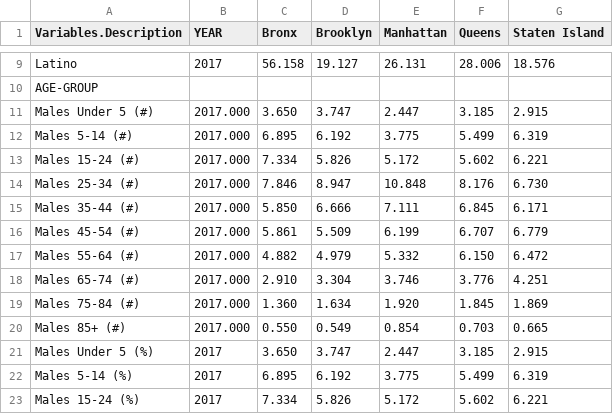
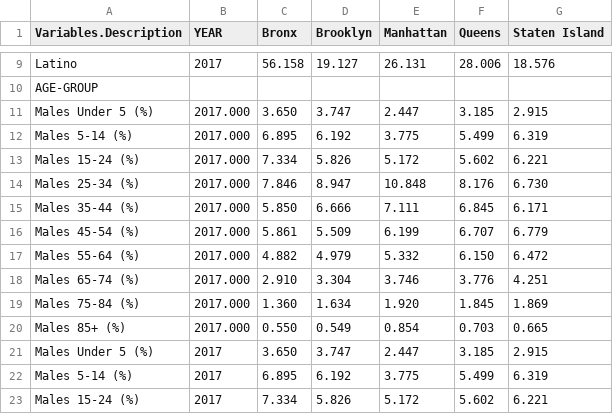
Before and after one commit to KruShahDS1/MEGACITY-NYC-COVID19-iMPACT, a CSV file: Data Wrangling/ComprisedData.csv, drawn as a sheet; only a part is shown, gaps mark what is left out.

Commit message:
Add files via upload

```diff
--- a/Data Wrangling/ComprisedData.csv
+++ b/Data Wrangling/ComprisedData.csv
@@ -10,12 +10,12 @@ Latino ,2017,56.158,19.127,26.131,28.006,18.576,,,,,,,,,
 AGE-GROUP,,,,,,,,,,,,,,,
-Males Under 5 (#),2017.000,3.650,3.747,2.447,3.185,2.915,,,,,,,,,
-Males 5-14 (#),2017.000,6.895,6.192,3.775,5.499,6.319,,,,,,,,,
-Males 15-24 (#),2017.000,7.334,5.826,5.172,5.602,6.221,,,,,,,,,
-Males 25-34 (#),2017.000,7.846,8.947,10.848,8.176,6.730,,,,,,,,,
-Males 35-44 (#),2017.000,5.850,6.666,7.111,6.845,6.171,,,,,,,,,
-Males 45-54 (#),2017.000,5.861,5.509,6.199,6.707,6.779,,,,,,,,,
-Males 55-64 (#),2017.000,4.882,4.979,5.332,6.150,6.472,,,,,,,,,
-Males 65-74 (#),2017.000,2.910,3.304,3.746,3.776,4.251,,,,,,,,,
-Males 75-84 (#),2017.000,1.360,1.634,1.920,1.845,1.869,,,,,,,,,
-Males 85+ (#),2017.000,0.550,0.549,0.854,0.703,0.665,,,,,,,,,
+Males Under 5 (%),2017.000,3.650,3.747,2.447,3.185,2.915,,,,,,,,,
+Males 5-14 (%),2017.000,6.895,6.192,3.775,5.499,6.319,,,,,,,,,
+Males 15-24 (%),2017.000,7.334,5.826,5.172,5.602,6.221,,,,,,,,,
+Males 25-34 (%),2017.000,7.846,8.947,10.848,8.176,6.730,,,,,,,,,
+Males 35-44 (%),2017.000,5.850,6.666,7.111,6.845,6.171,,,,,,,,,
+Males 45-54 (%),2017.000,5.861,5.509,6.199,6.707,6.779,,,,,,,,,
+Males 55-64 (%),2017.000,4.882,4.979,5.332,6.150,6.472,,,,,,,,,
+Males 65-74 (%),2017.000,2.910,3.304,3.746,3.776,4.251,,,,,,,,,
+Males 75-84 (%),2017.000,1.360,1.634,1.920,1.845,1.869,,,,,,,,,
+Males 85+ (%),2017.000,0.550,0.549,0.854,0.703,0.665,,,,,,,,,
 Males Under 5 (%),2017,3.650,3.747,2.447,3.185,2.915,,,,,,,,,
```
